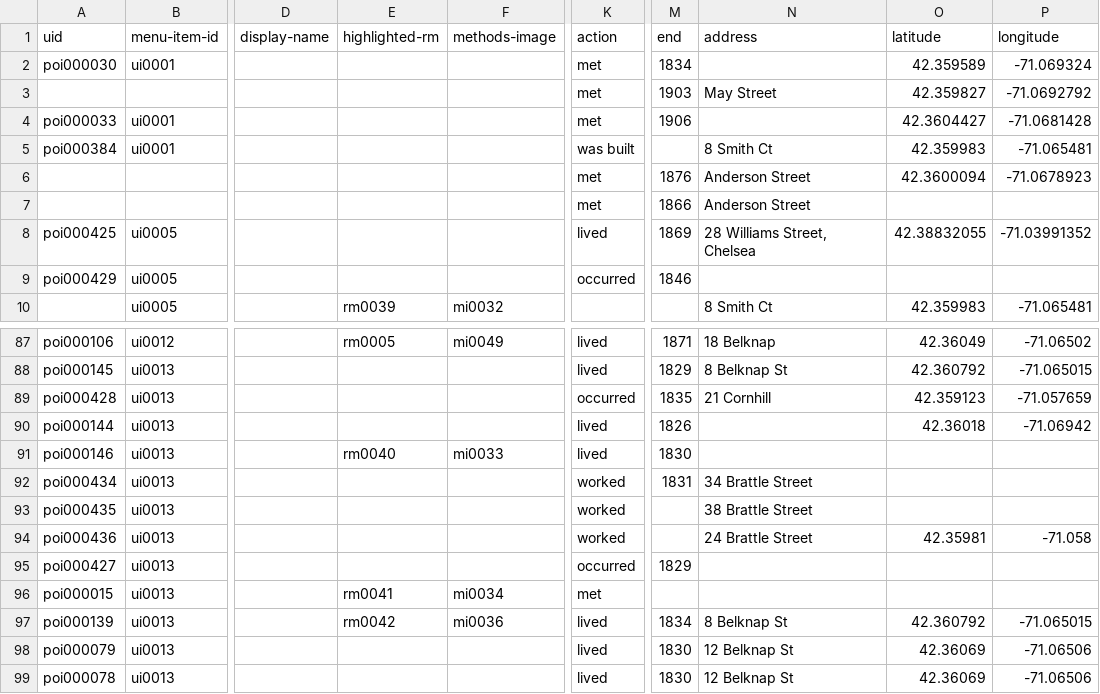
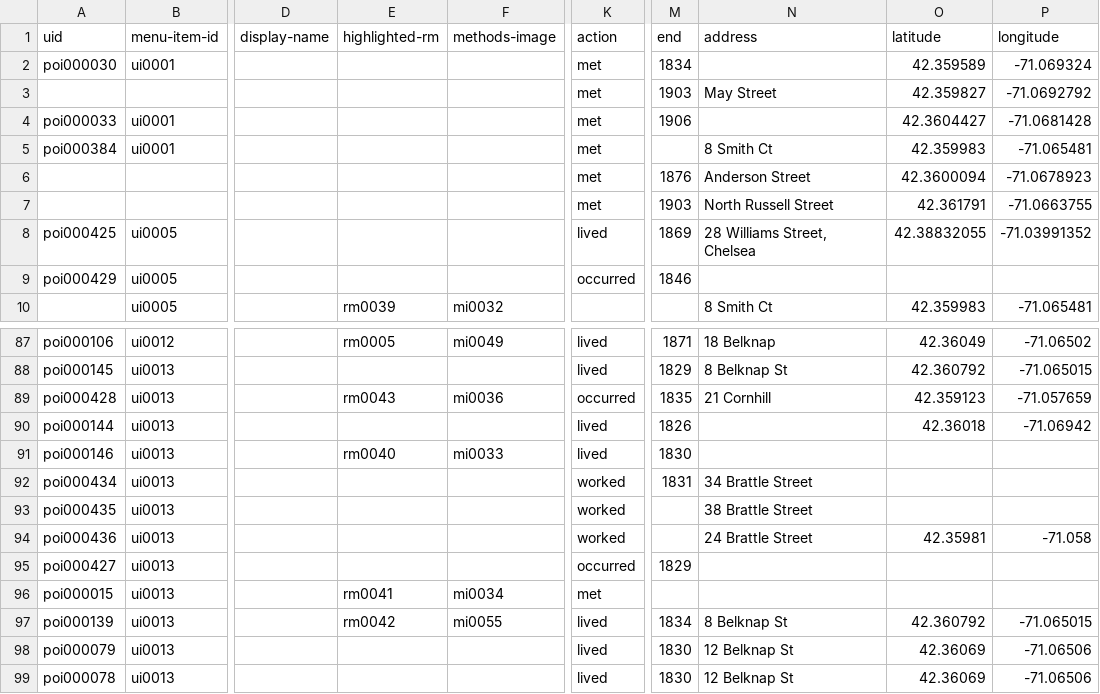
Before and after one commit to HarvardMapCollection/historic-black-boston-data, a CSV file: hmc-created/app/pois.csv, drawn as a sheet; only a part is shown, gaps mark what is left out; the diff names each change by its address in the sheet, - before the commit and + after, or states it on an @@ line.

```diff
--- a/hmc-created/app/pois.csv
+++ b/hmc-created/app/pois.csv
-K5 (action): was built
+K5 (action): met
-M7 (end): 1866
+M7 (end): 1903
-N7 (address): Anderson Street
+N7 (address): North Russell Street
-O7 (latitude): (empty)
+O7 (latitude): 42.361791
-P7 (longitude): (empty)
+P7 (longitude): -71.0663755
-E89 (highlighted-rm): (empty)
+E89 (highlighted-rm): rm0043
-F89 (methods-image): (empty)
+F89 (methods-image): mi0036
-F97 (methods-image): mi0036
+F97 (methods-image): mi0055
```
Also changed, not shown: hmc-created/app/methods-images.csv, hmc-created/app/research-materials.csv.
